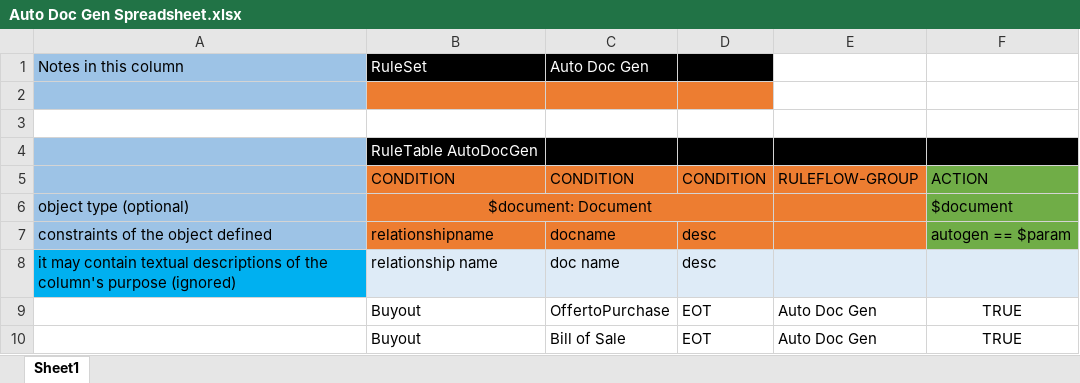
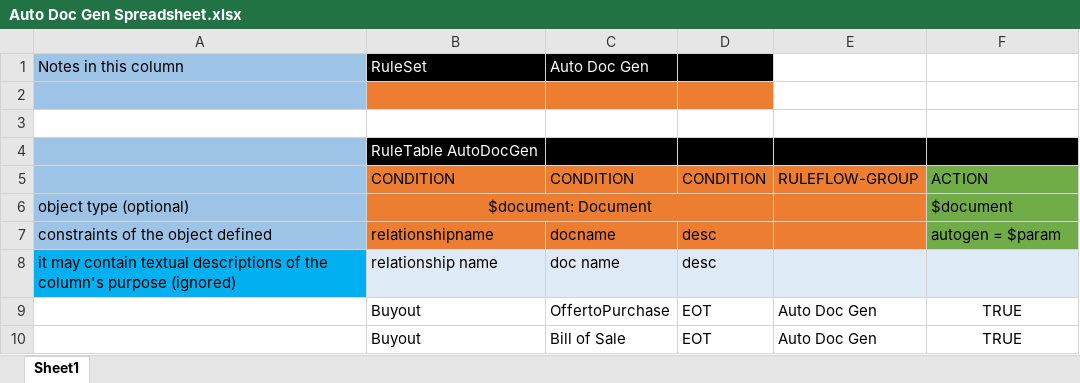
Before and after one commit to Watsorg/EOTWorkflow, an Excel workbook: src/main/resources/com/myspace/eotworkflow/Auto Doc Gen Spreadsheet.xlsx, sheet Sheet1, drawn as a sheet; values as stored, in another font and other column widths than the file's, no borders; the diff names each change by its address in the sheet, - before the commit and + after, or states it on an @@ line.

Commit message:
Uploaded 22-Oct-2021 17:34:36 {/src/main/resources/com/myspace/eotworkflow/Auto Doc Gen Spreadsheet.xlsx}

```diff
--- a/src/main/resources/com/myspace/eotworkflow/Auto Doc Gen Spreadsheet.xlsx (sheet Sheet1)
+++ b/src/main/resources/com/myspace/eotworkflow/Auto Doc Gen Spreadsheet.xlsx (sheet Sheet1)
-F7: autogen == $param
+F7: autogen = $param
```
